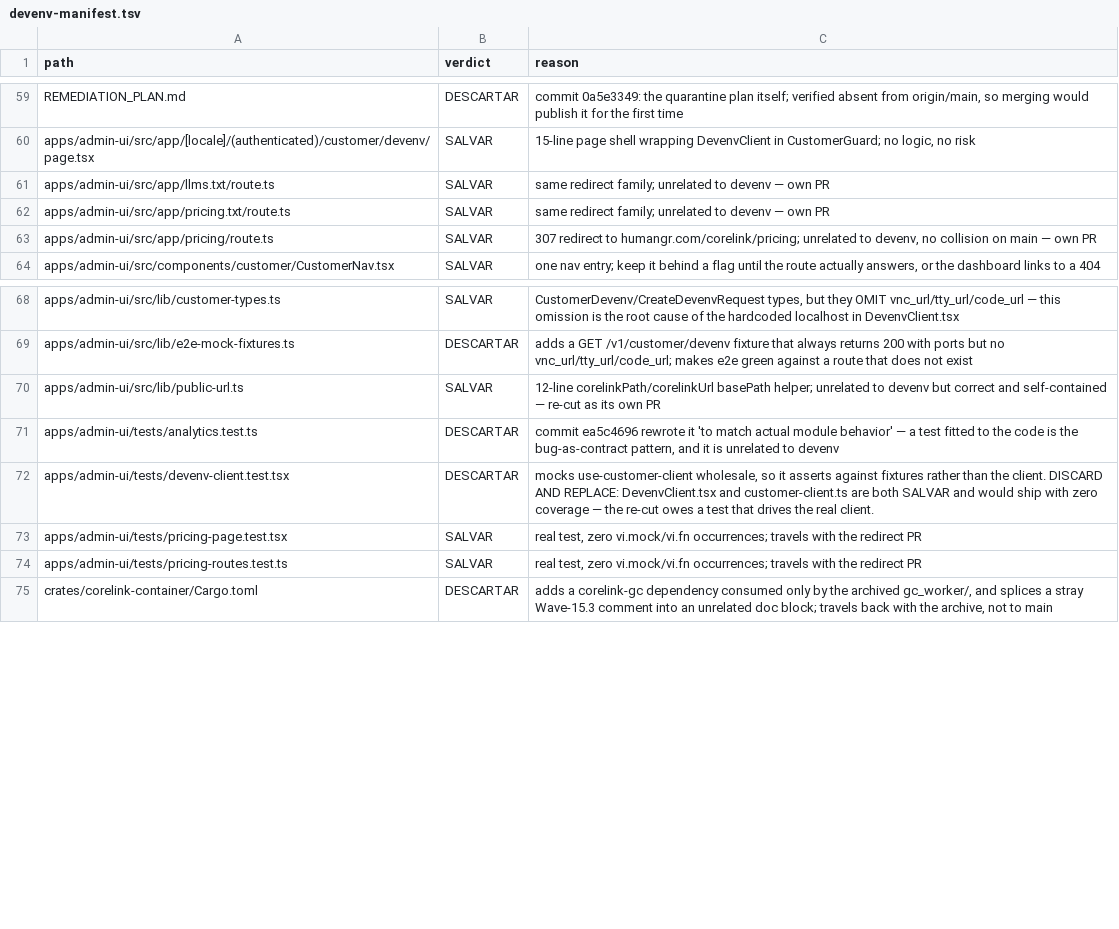
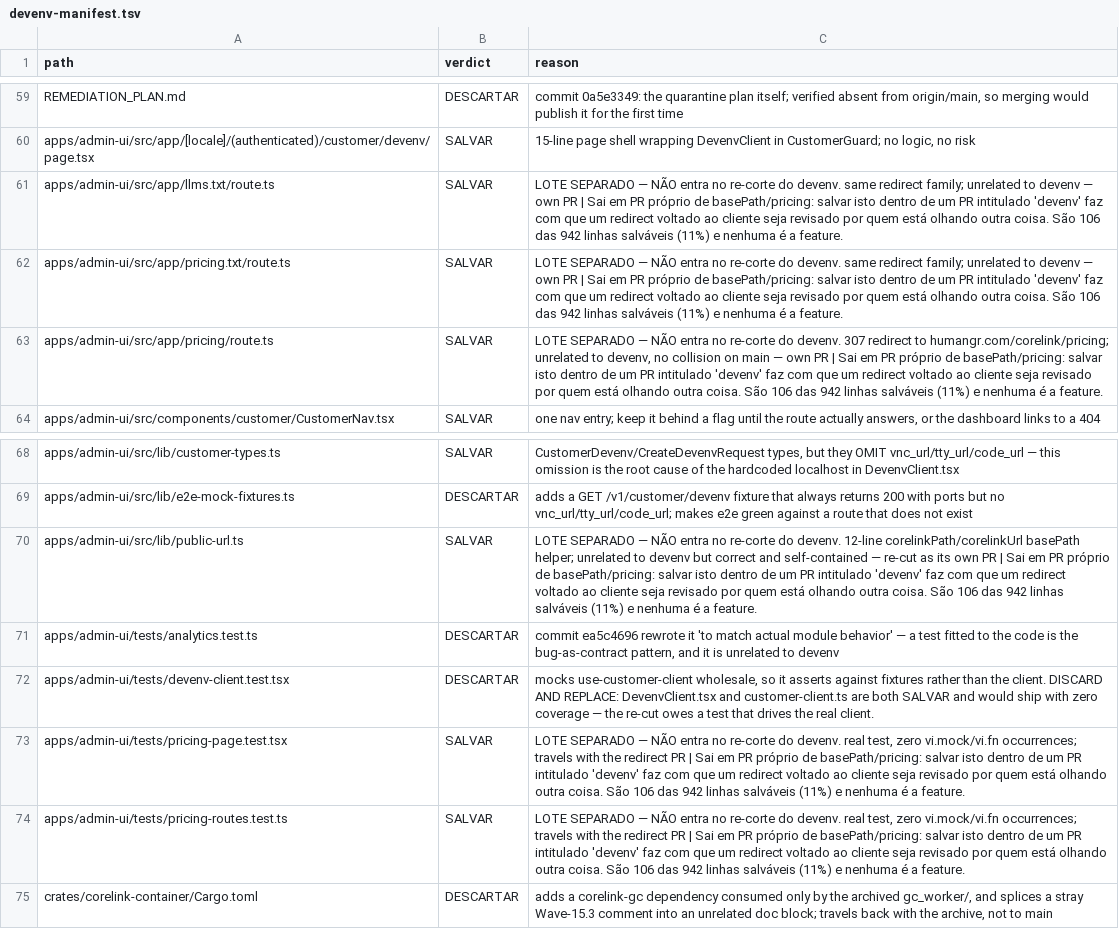
Before and after one commit to HuGR-Labs/corelink-server, a TSV file: docs/campaigns/remediation/devenv-manifest.tsv, drawn as a sheet; only a part is shown, gaps mark what is left out.

```diff
--- a/docs/campaigns/remediation/devenv-manifest.tsv
+++ b/docs/campaigns/remediation/devenv-manifest.tsv
@@ -60,5 +60,5 @@ REMEDIATION_PLAN.md	DESCARTAR	commit 0a5e3349: the quarantine plan itself; verif
 apps/admin-ui/src/app/[locale]/(authenticated)/customer/devenv/page.tsx	SALVAR	15-line page shell wrapping DevenvClient in CustomerGuard; no logic, no risk
-apps/admin-ui/src/app/llms.txt/route.ts	SALVAR	same redirect family; unrelated to devenv — own PR
-apps/admin-ui/src/app/pricing.txt/route.ts	SALVAR	same redirect family; unrelated to devenv — own PR
-apps/admin-ui/src/app/pricing/route.ts	SALVAR	307 redirect to humangr.com/corelink/pricing; unrelated to devenv, no collision on main — own PR
+apps/admin-ui/src/app/llms.txt/route.ts	SALVAR	LOTE SEPARADO — NÃO entra no re-corte do devenv. same redirect family; unrelated to devenv — own PR | Sai em PR próprio de basePath/pricing: salvar isto dentro de um PR intitulado 'devenv' faz com que um redirect voltado ao cliente seja revisado por quem está olhando outra coisa. São 106 das 942 linhas salváveis (11%) e nenhuma é a feature.
+apps/admin-ui/src/app/pricing.txt/route.ts	SALVAR	LOTE SEPARADO — NÃO entra no re-corte do devenv. same redirect family; unrelated to devenv — own PR | Sai em PR próprio de basePath/pricing: salvar isto dentro de um PR intitulado 'devenv' faz com que um redirect voltado ao cliente seja revisado por quem está olhando outra coisa. São 106 das 942 linhas salváveis (11%) e nenhuma é a feature.
+apps/admin-ui/src/app/pricing/route.ts	SALVAR	LOTE SEPARADO — NÃO entra no re-corte do devenv. 307 redirect to humangr.com/corelink/pricing; unrelated to devenv, no collision on main — own PR | Sai em PR próprio de basePath/pricing: salvar isto dentro de um PR intitulado 'devenv' faz com que um redirect voltado ao cliente seja revisado por quem está olhando outra coisa. São 106 das 942 linhas salváveis (11%) e nenhuma é a feature.
 apps/admin-ui/src/components/customer/CustomerNav.tsx	SALVAR	one nav entry; keep it behind a flag until the route actually answers, or the dashboard links to a 404
@@ -69,7 +69,7 @@ apps/admin-ui/src/lib/customer-types.ts	SALVAR	CustomerDevenv/CreateDevenvReques
 apps/admin-ui/src/lib/e2e-mock-fixtures.ts	DESCARTAR	adds a GET /v1/customer/devenv fixture that always returns 200 with ports but no vnc_url/tty_url/code_url; makes e2e green against a route that does not exist
-apps/admin-ui/src/lib/public-url.ts	SALVAR	12-line corelinkPath/corelinkUrl basePath helper; unrelated to devenv but correct and self-contained — re-cut as its own PR
+apps/admin-ui/src/lib/public-url.ts	SALVAR	LOTE SEPARADO — NÃO entra no re-corte do devenv. 12-line corelinkPath/corelinkUrl basePath helper; unrelated to devenv but correct and self-contained — re-cut as its own PR | Sai em PR próprio de basePath/pricing: salvar isto dentro de um PR intitulado 'devenv' faz com que um redirect voltado ao cliente seja revisado por quem está olhando outra coisa. São 106 das 942 linhas salváveis (11%) e nenhuma é a feature.
 apps/admin-ui/tests/analytics.test.ts	DESCARTAR	commit ea5c4696 rewrote it 'to match actual module behavior' — a test fitted to the code is the bug-as-contract pattern, and it is unrelated to devenv
 apps/admin-ui/tests/devenv-client.test.tsx	DESCARTAR	mocks use-customer-client wholesale, so it asserts against fixtures rather than the client. DISCARD AND REPLACE: DevenvClient.tsx and customer-client.ts are both SALVAR and would ship with zero coverage — the re-cut owes a test that drives the real client.
-apps/admin-ui/tests/pricing-page.test.tsx	SALVAR	real test, zero vi.mock/vi.fn occurrences; travels with the redirect PR
-apps/admin-ui/tests/pricing-routes.test.ts	SALVAR	real test, zero vi.mock/vi.fn occurrences; travels with the redirect PR
+apps/admin-ui/tests/pricing-page.test.tsx	SALVAR	LOTE SEPARADO — NÃO entra no re-corte do devenv. real test, zero vi.mock/vi.fn occurrences; travels with the redirect PR | Sai em PR próprio de basePath/pricing: salvar isto dentro de um PR intitulado 'devenv' faz com que um redirect voltado ao cliente seja revisado por quem está olhando outra coisa. São 106 das 942 linhas salváveis (11%) e nenhuma é a feature.
+apps/admin-ui/tests/pricing-routes.test.ts	SALVAR	LOTE SEPARADO — NÃO entra no re-corte do devenv. real test, zero vi.mock/vi.fn occurrences; travels with the redirect PR | Sai em PR próprio de basePath/pricing: salvar isto dentro de um PR intitulado 'devenv' faz com que um redirect voltado ao cliente seja revisado por quem está olhando outra coisa. São 106 das 942 linhas salváveis (11%) e nenhuma é a feature.
 crates/corelink-container/Cargo.toml	DESCARTAR	adds a corelink-gc dependency consumed only by the archived gc_worker/, and splices a stray Wave-15.3 comment into an unrelated doc block; travels back with the archive, not to main
```
